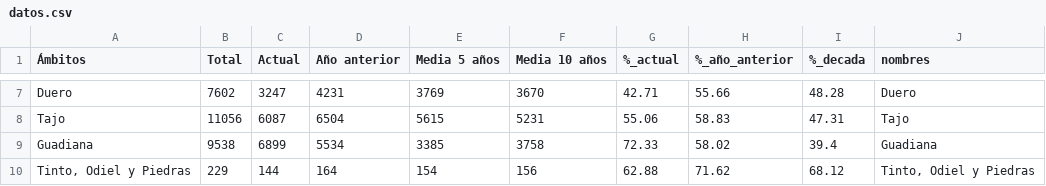
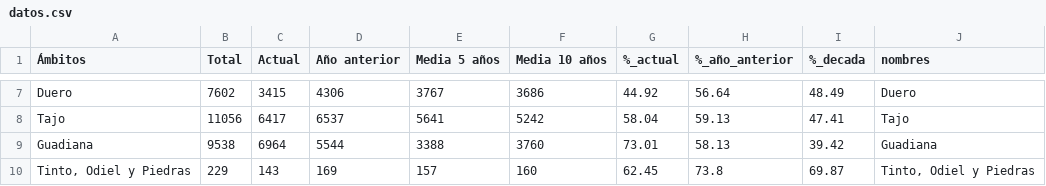
Before and after one commit to Newtral-datos/embalses_automatico, a CSV file: graficos/cuencas/datos.csv, drawn as a sheet; only a part is shown, gaps mark what is left out; the diff covers the shown part only; the diff names each change by its address in the sheet, - before the commit and + after, or states it on an @@ line.

```diff
--- a/graficos/cuencas/datos.csv
+++ b/graficos/cuencas/datos.csv
-C7 (Actual): 3247
+C7 (Actual): 3415
-D7 (Año anterior): 4231
+D7 (Año anterior): 4306
-E7 (Media 5 años): 3769
+E7 (Media 5 años): 3767
-F7 (Media 10 años): 3670
+F7 (Media 10 años): 3686
-G7 (%_actual): 42.71
+G7 (%_actual): 44.92
-H7 (%_año_anterior): 55.66
+H7 (%_año_anterior): 56.64
-I7 (%_decada): 48.28
+I7 (%_decada): 48.49
-C8 (Actual): 6087
+C8 (Actual): 6417
-D8 (Año anterior): 6504
+D8 (Año anterior): 6537
-E8 (Media 5 años): 5615
+E8 (Media 5 años): 5641
-F8 (Media 10 años): 5231
+F8 (Media 10 años): 5242
-G8 (%_actual): 55.06
+G8 (%_actual): 58.04
-H8 (%_año_anterior): 58.83
+H8 (%_año_anterior): 59.13
-I8 (%_decada): 47.31
+I8 (%_decada): 47.41
-C9 (Actual): 6899
+C9 (Actual): 6964
-D9 (Año anterior): 5534
+D9 (Año anterior): 5544
-E9 (Media 5 años): 3385
+E9 (Media 5 años): 3388
-F9 (Media 10 años): 3758
+F9 (Media 10 años): 3760
-G9 (%_actual): 72.33
+G9 (%_actual): 73.01
-H9 (%_año_anterior): 58.02
+H9 (%_año_anterior): 58.13
-I9 (%_decada): 39.4
+I9 (%_decada): 39.42
-C10 (Actual): 144
+C10 (Actual): 143
-D10 (Año anterior): 164
+D10 (Año anterior): 169
-E10 (Media 5 años): 154
+E10 (Media 5 años): 157
-F10 (Media 10 años): 156
+F10 (Media 10 años): 160
-G10 (%_actual): 62.88
+G10 (%_actual): 62.45
-H10 (%_año_anterior): 71.62
+H10 (%_año_anterior): 73.8
-I10 (%_decada): 68.12
+I10 (%_decada): 69.87
```
Also changed, not shown: 91 edited cells elsewhere in this file, historicos/cuencas.csv, 1 other file.
